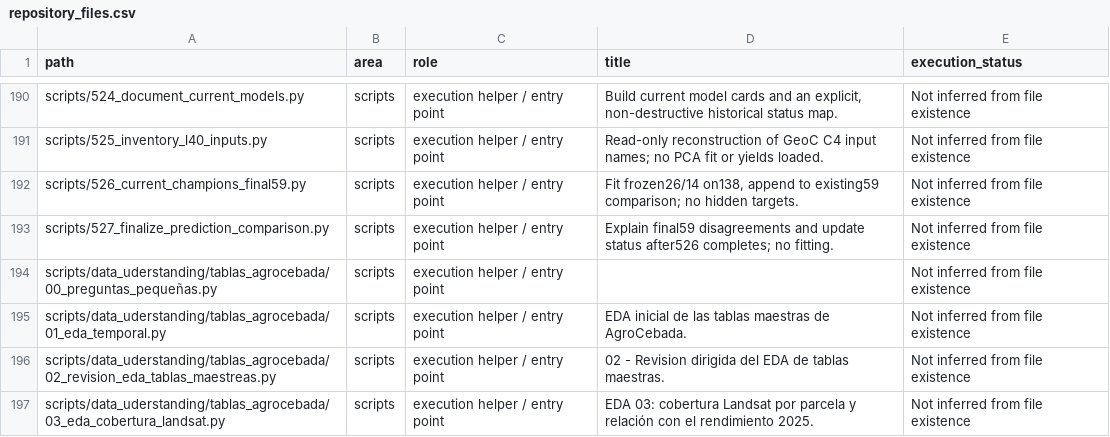
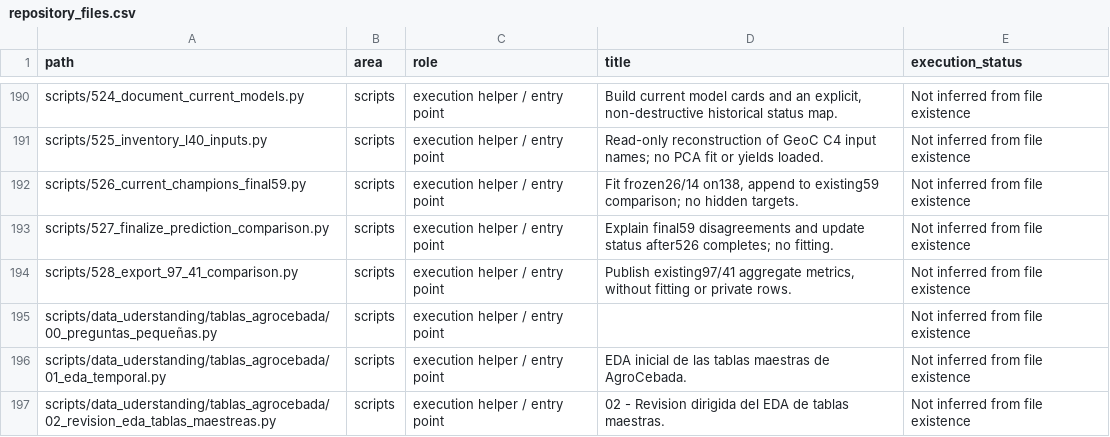
Before and after one commit to Andrea-HH/todoseboso, a CSV file: documentation/inventories/repository_files.csv, drawn as a sheet; only a part is shown, gaps mark what is left out; the shorter side is filled out with more unchanged rows; the diff names each change by its address in the sheet, - before the commit and + after, or states it on an @@ line.

```diff
--- a/documentation/inventories/repository_files.csv
+++ b/documentation/inventories/repository_files.csv
+row 194: scripts/528_export_97_41_comparison.py | scripts | execution helper / entry point | Publish existing97/41 aggregate metrics, without fitting or private rows. | Not inferred from file existence
```
Also changed, not shown: documentation/ai/prompt_inventory.csv, documentation/inventories/model_status_audit.csv, 16 other files.
